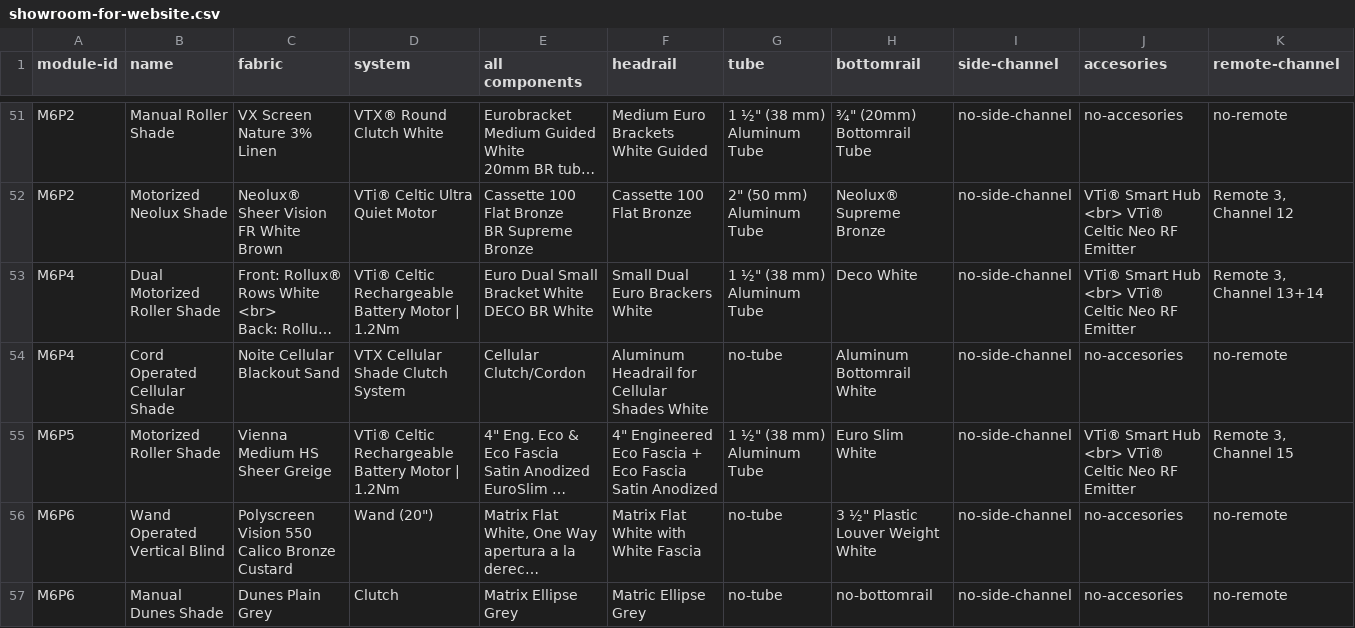
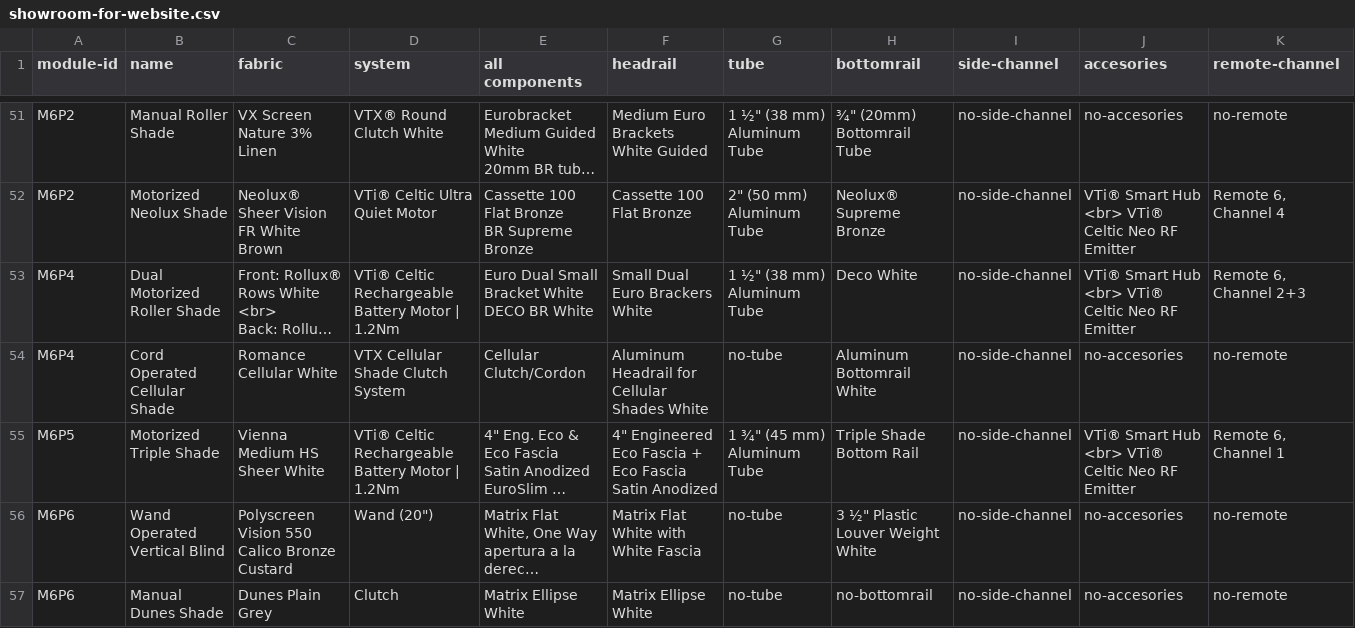
Before and after one commit to vertilux/showroom, a CSV file: _data/showroom-for-website.csv, drawn as a sheet; only a part is shown, gaps mark what is left out; long unchanged cells end in …; the diff covers the shown part only; the diff names each change by its address in the sheet, - before the commit and + after, or states it on an @@ line.

```diff
--- a/_data/showroom-for-website.csv
+++ b/_data/showroom-for-website.csv
-K52 (remote-channel): Remote 3, Channel 12
+K52 (remote-channel): Remote 6, Channel 4
-K53 (remote-channel): Remote 3, Channel 13+14
+K53 (remote-channel): Remote 6, Channel 2+3
-C54 (fabric): Noite Cellular Blackout Sand
+C54 (fabric): Romance Cellular White
-B55 (name): Motorized Roller Shade
+B55 (name): Motorized Triple Shade
-C55 (fabric): Vienna Medium HS Sheer Greige
+C55 (fabric): Vienna Medium HS Sheer White
-G55 (tube): 1 ½" (38 mm) Aluminum Tube
+G55 (tube): 1 ¾" (45 mm) Aluminum Tube
-H55 (bottomrail): Euro Slim White
+H55 (bottomrail): Triple Shade Bottom Rail
-K55 (remote-channel): Remote 3, Channel 15
+K55 (remote-channel): Remote 6, Channel 1
-E57 (all components): Matrix Ellipse Grey
+E57 (all components): Matrix Ellipse White
-F57 (headrail): Matric Ellipse Grey
+F57 (headrail): Matrix Ellipse White
```
Also changed, not shown: 1 added row, 1 removed row and 60 edited cells elsewhere in this file, 3 other files.
